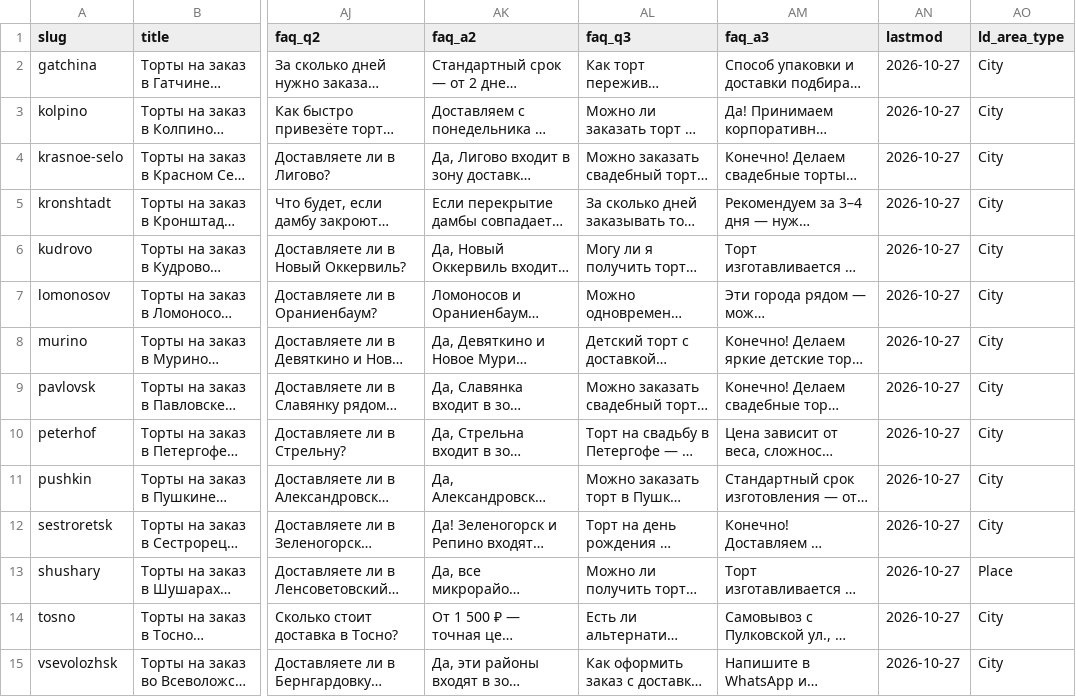
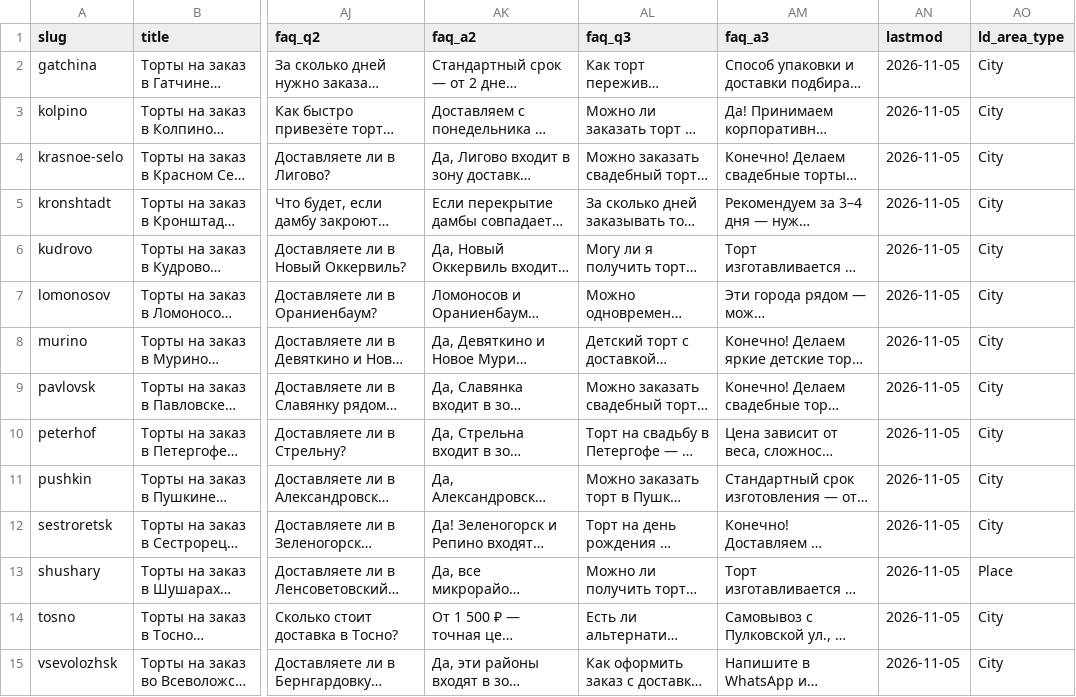
Before and after one commit to FedorMilovanov/Milovi_Cake, a CSV file: prigorody/_cities.csv, drawn as a sheet; only a part is shown, gaps mark what is left out; long unchanged cells end in …; the diff names each change by its address in the sheet, - before the commit and + after, or states it on an @@ line.

Commit message:
fix(local-seo): align site business hours to 10:00–21:00 (#142)
Update owner-confirmed Mon–Sat 10:00–21:00 hours consistently in visible copy, structured data and tests; regenerate suburb pages from template, synchronize sitemap lastmod, preserve separate 20:00 delivery/pickup promises. Exact PR head verified across 4 successful workflows; no Lighthouse changes or bypasses.

```diff
--- a/prigorody/_cities.csv
+++ b/prigorody/_cities.csv
-AN2:AN15 (lastmod): 2026-10-27
+AN2:AN15 (lastmod): 2026-11-05
```
Also changed, not shown: 34 other files.
